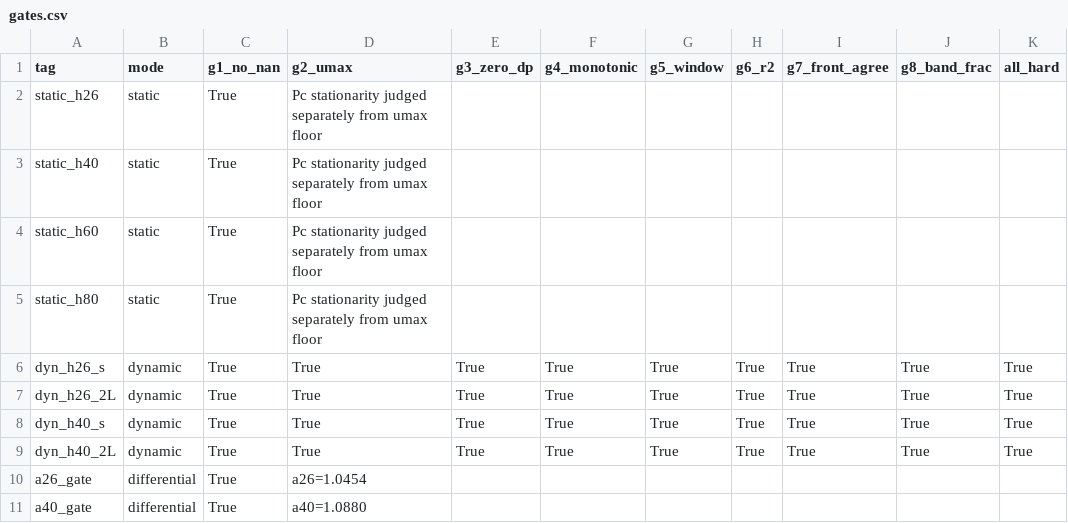
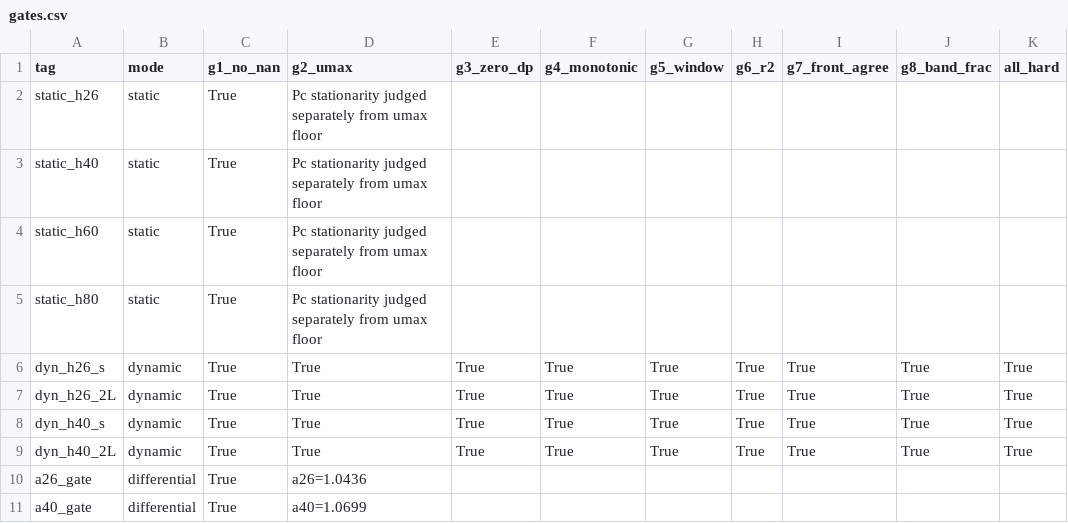
Before and after one commit to YangCui1994/cg3d-graphite, a CSV file: results/levelc_v1c/gates.csv, drawn as a sheet.

Commit message:
v1c(rework): corrected aggregates — both differential gates PASS under full validity
Reanalysis of unchanged committed front/probe evidence (no GPU, no
solver change). Primary (V3 gradient-consistency, median):
a26 = 1.0436 (4.4%), a40 = 1.0699 (7.0%) — gates PASS. Estimator
sensitivity table (5 variants x median/mean) publishes everything:
contaminated attempt-1 sets reproduce the reviewer's FAIL diagnosis
(h40 V0/V1 mean 1.121/1.130) and are excluded explicitly; defensible
variants span 1.039-1.096. Fully-valid probes 22/43/13/38.
Non-blocking corrections: static plateau method-band (thr sensitivity
to 1.03% at h80; 18% V1b<->V1c h26 shift = method+protocol change),
mass closure 4.9e-4-6.8e-4 + total drift 0.04-0.27%, g3 pinning
caveat, sensitivity-definition separation.

```diff
--- a/results/levelc_v1c/gates.csv
+++ b/results/levelc_v1c/gates.csv
@@ -9,3 +9,3 @@ dyn_h40_s,dynamic,True,True,True,True,True,True,True,True,True
 dyn_h40_2L,dynamic,True,True,True,True,True,True,True,True,True
-a26_gate,differential,True,a26=1.0454,,,,,,,
-a40_gate,differential,True,a40=1.0880,,,,,,,
+a26_gate,differential,True,a26=1.0436,,,,,,,
+a40_gate,differential,True,a40=1.0699,,,,,,,
```
Also changed, not shown: results/levelc_v1c/differential_table.csv, 15 other files.
